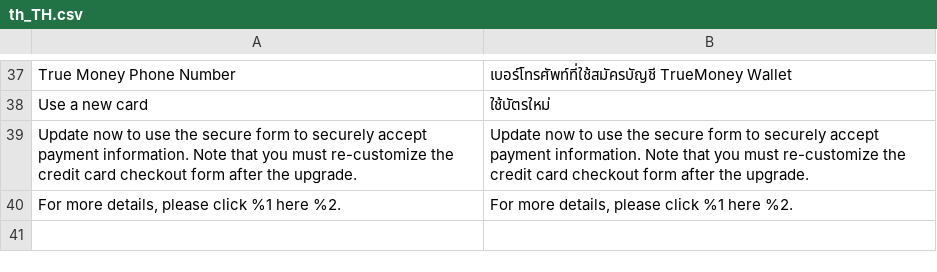
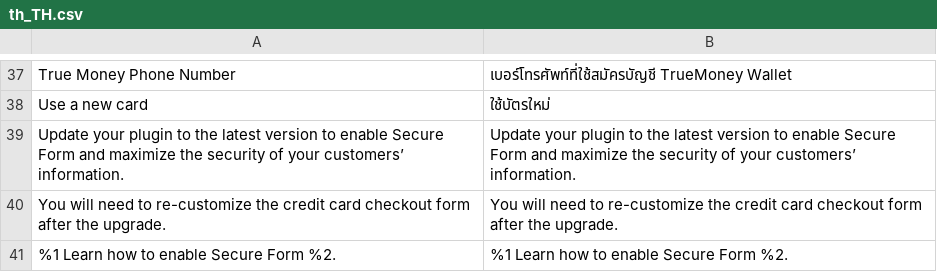
Before and after one commit to omise/omise-magento, a CSV file: i18n/th_TH.csv, drawn as a sheet; only a part is shown, gaps mark what is left out; removed rows and columns are numbered as before the commit, all else as after; the diff names each change by its address in the sheet, - before the commit and + after, or states it on an @@ line.

```diff
--- a/i18n/th_TH.csv
+++ b/i18n/th_TH.csv
-row 39: Update now to use the secure form to securely accept payment information. Note that you must re-customize the credit card checkout form after the upgrade. | Update now to use the secure form to securely accept payment information. Note that you must re-customize the credit card checkout form after the upgrade.
-row 40: For more details, please click %1 here %2. | For more details, please click %1 here %2.
+row 39: Update your plugin to the latest version to enable Secure Form and maximize the security of your customers’ information. | Update your plugin to the latest version to enable Secure Form and maximize the security of your customers’ information.
+row 40: You will need to re-customize the credit card checkout form after the upgrade. | You will need to re-customize the credit card checkout form after the upgrade.
+row 41: %1 Learn how to enable Secure Form %2. | %1 Learn how to enable Secure Form %2.
```
Also changed, not shown: i18n/jp_JP.csv, 2 other files.
